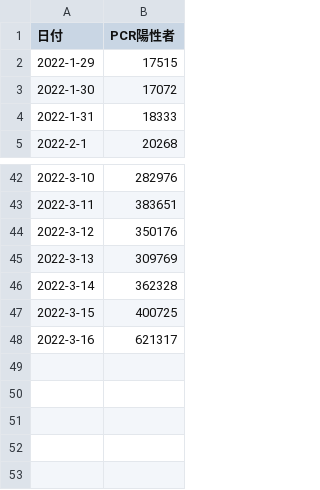
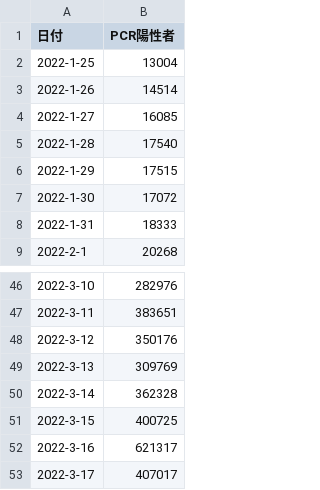
Before and after one commit to ojagggyo/ojagggyo.github.io, a CSV file: covid19/korea_google.csv, drawn as a sheet; only a part is shown, gaps mark what is left out; the diff names each change by its address in the sheet, - before the commit and + after, or states it on an @@ line.

Commit message:
Update korea_google.csv

```diff
--- a/covid19/korea_google.csv
+++ b/covid19/korea_google.csv
+row 2: 2022-1-25 | 13004
+row 3: 2022-1-26 | 14514
+row 4: 2022-1-27 | 16085
+row 5: 2022-1-28 | 17540
+row 53: 2022-3-17 | 407017
```
